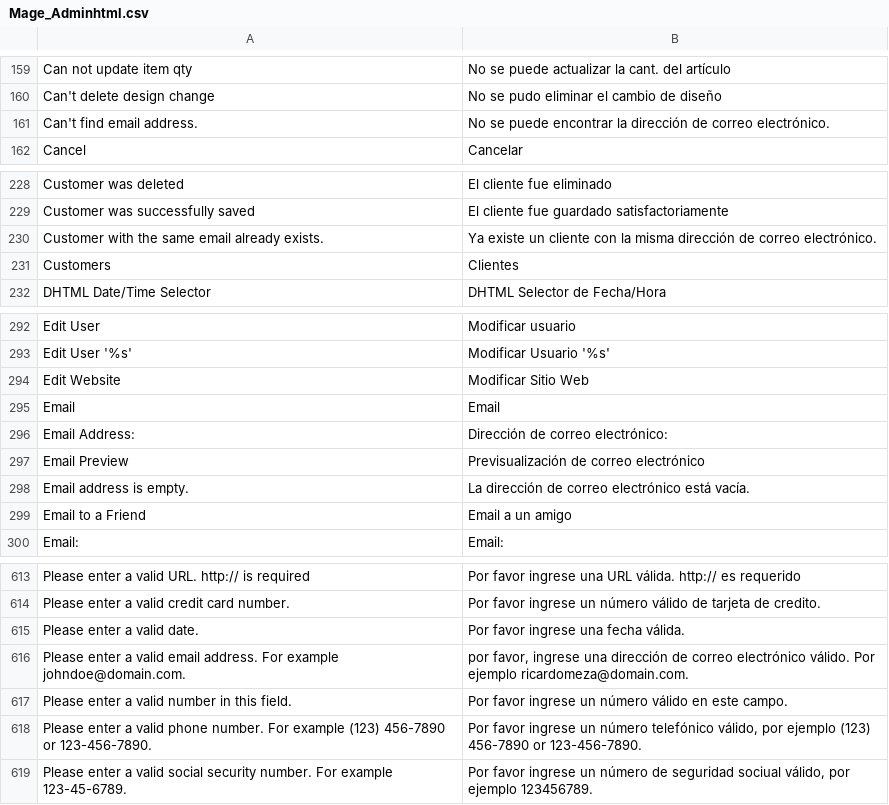
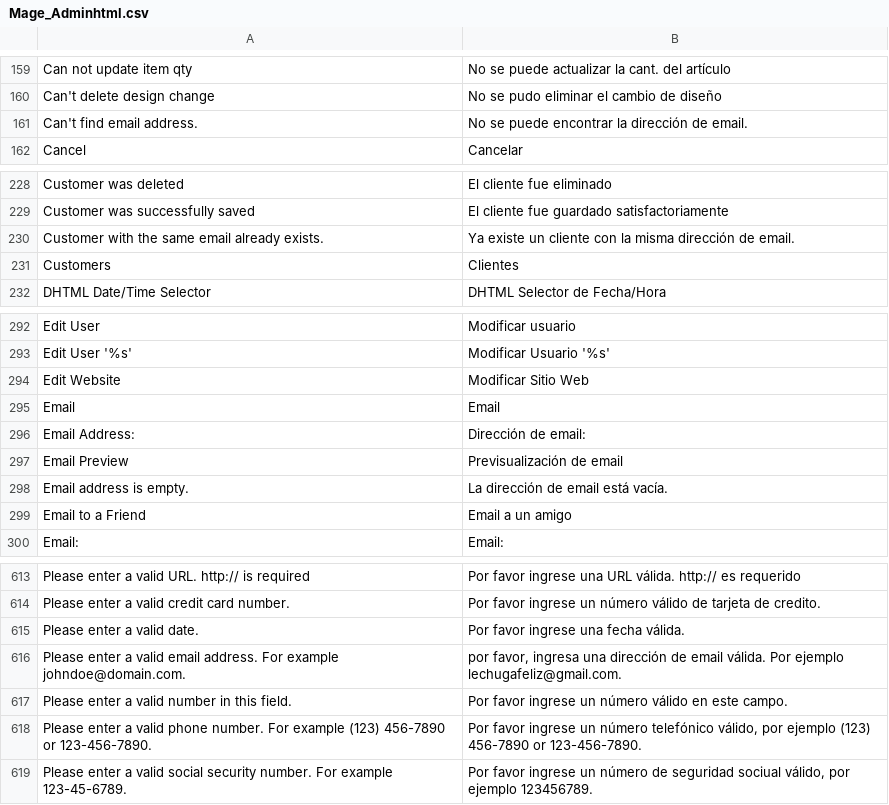
Before and after one commit to ricardomeza/magento-es_MX, a CSV file: Mage_Adminhtml.csv, drawn as a sheet; only a part is shown, gaps mark what is left out.

```diff
--- a/Mage_Adminhtml.csv
+++ b/Mage_Adminhtml.csv
@@ -160,3 +160,3 @@
 "Can't delete design change","No se pudo eliminar el cambio de diseño"
-"Can't find email address.","No se puede encontrar la dirección de correo electrónico."
+"Can't find email address.","No se puede encontrar la dirección de email."
 "Cancel","Cancelar"
@@ -229,3 +229,3 @@
 "Customer was successfully saved","El cliente fue guardado satisfactoriamente"
-"Customer with the same email already exists.","Ya existe un cliente con la misma dirección de correo electrónico."
+"Customer with the same email already exists.","Ya existe un cliente con la misma dirección de email."
 "Customers","Clientes"
@@ -295,5 +295,5 @@
 "Email","Email"
-"Email Address:","Dirección de correo electrónico:"
-"Email Preview","Previsualización de correo electrónico"
-"Email address is empty.","La dirección de correo electrónico está vacía."
+"Email Address:","Dirección de email:"
+"Email Preview","Previsualización de email"
+"Email address is empty.","La dirección de email está vacía."
 "Email to a Friend","Email a un amigo"
@@ -615,3 +615,3 @@
 "Please enter a valid date.","Por favor ingrese una fecha válida."
-"Please enter a valid email address. For example johndoe@domain.com.","por favor, ingrese una dirección de correo electrónico válido. Por ejemplo ricardomeza@domain.com."
+"Please enter a valid email address. For example johndoe@domain.com.","por favor, ingresa una dirección de email válida. Por ejemplo lechugafeliz@gmail.com."
 "Please enter a valid number in this field.","Por favor ingrese un número válido en este campo."
```
Also changed, not shown: Mage_Checkout.csv, Mage_Customer.csv, 6 other files.
